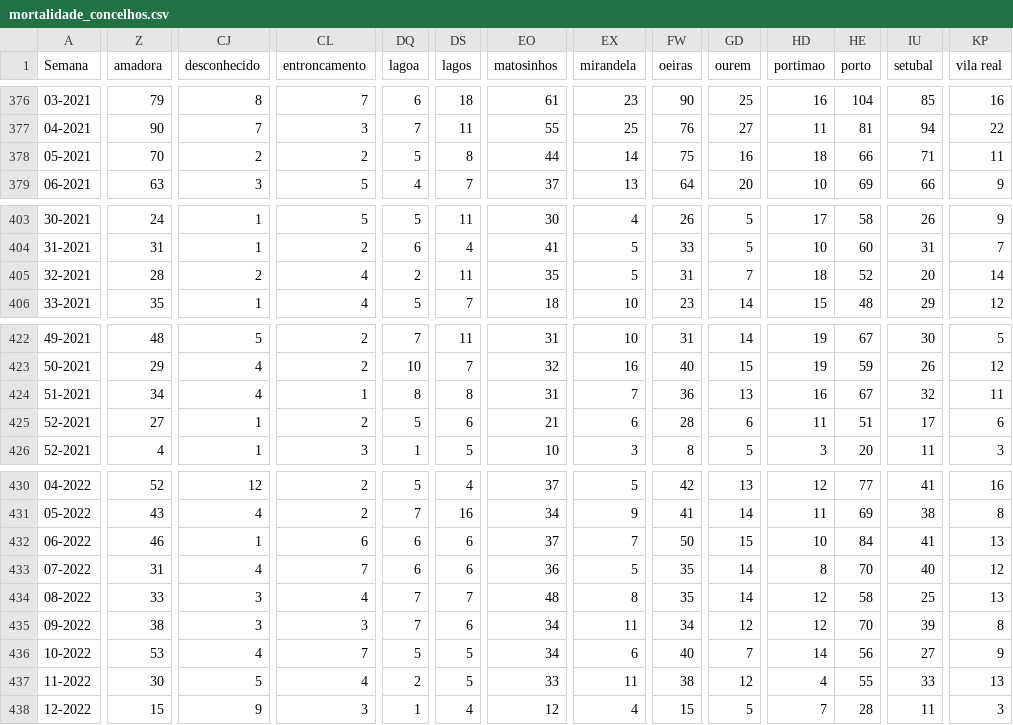
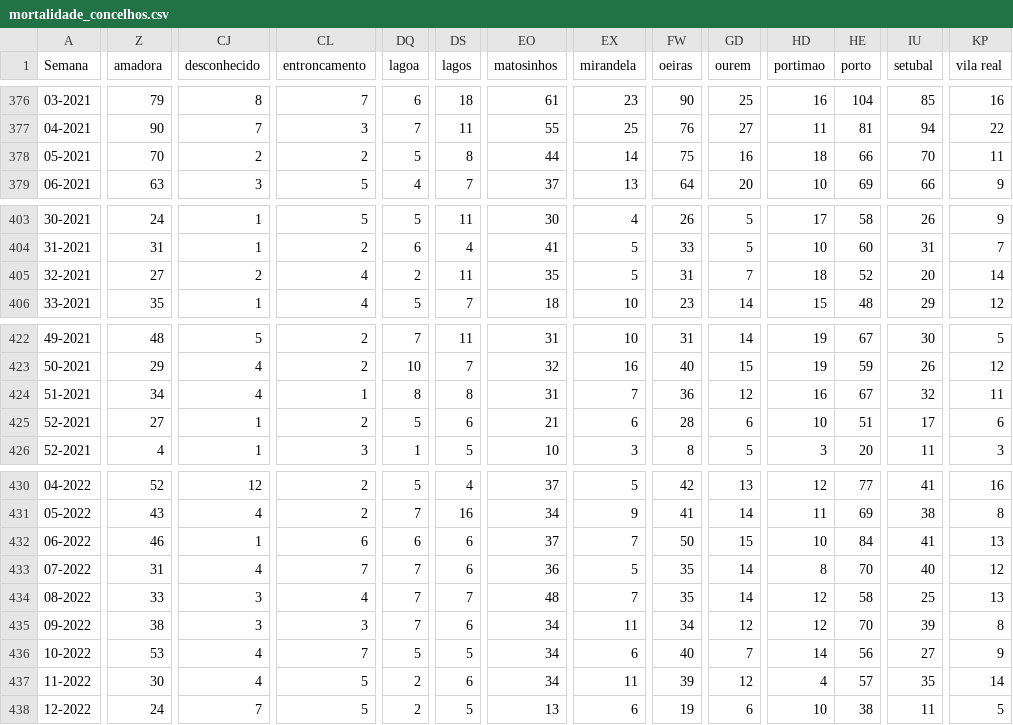
Before and after one commit to dssg-pt/dados-SICOeVM, a CSV file: mortalidade_concelhos.csv, drawn as a sheet; only a part is shown, gaps mark what is left out; the diff covers the shown part only; the diff names each change by its address in the sheet, - before the commit and + after, or states it on an @@ line.

```diff
--- a/mortalidade_concelhos.csv
+++ b/mortalidade_concelhos.csv
-IU378 (setubal): 71
+IU378 (setubal): 70
-Z405 (amadora): 28
+Z405 (amadora): 27
-GD424 (ourem): 13
+GD424 (ourem): 12
-HD425 (portimao): 11
+HD425 (portimao): 10
-DQ433 (lagoa): 6
+DQ433 (lagoa): 7
-EX434 (mirandela): 8
+EX434 (mirandela): 7
-CJ437 (desconhecido): 5
+CJ437 (desconhecido): 4
-CL437 (entroncamento): 4
+CL437 (entroncamento): 5
-DS437 (lagos): 5
+DS437 (lagos): 6
-EO437 (matosinhos): 33
+EO437 (matosinhos): 34
-FW437 (oeiras): 38
+FW437 (oeiras): 39
-HE437 (porto): 55
+HE437 (porto): 57
-IU437 (setubal): 33
+IU437 (setubal): 35
-KP437 (vila real): 13
+KP437 (vila real): 14
-Z438 (amadora): 15
+Z438 (amadora): 24
-CJ438 (desconhecido): 9
+CJ438 (desconhecido): 7
-CL438 (entroncamento): 3
+CL438 (entroncamento): 5
-DQ438 (lagoa): 1
+DQ438 (lagoa): 2
-DS438 (lagos): 4
+DS438 (lagos): 5
-EO438 (matosinhos): 12
+EO438 (matosinhos): 13
-EX438 (mirandela): 4
+EX438 (mirandela): 6
-FW438 (oeiras): 15
+FW438 (oeiras): 19
-GD438 (ourem): 5
+GD438 (ourem): 6
-HD438 (portimao): 7
+HD438 (portimao): 10
-HE438 (porto): 28
+HE438 (porto): 38
-KP438 (vila real): 3
+KP438 (vila real): 5
```
Also changed, not shown: 141 edited cells elsewhere in this file, 3 other files.
